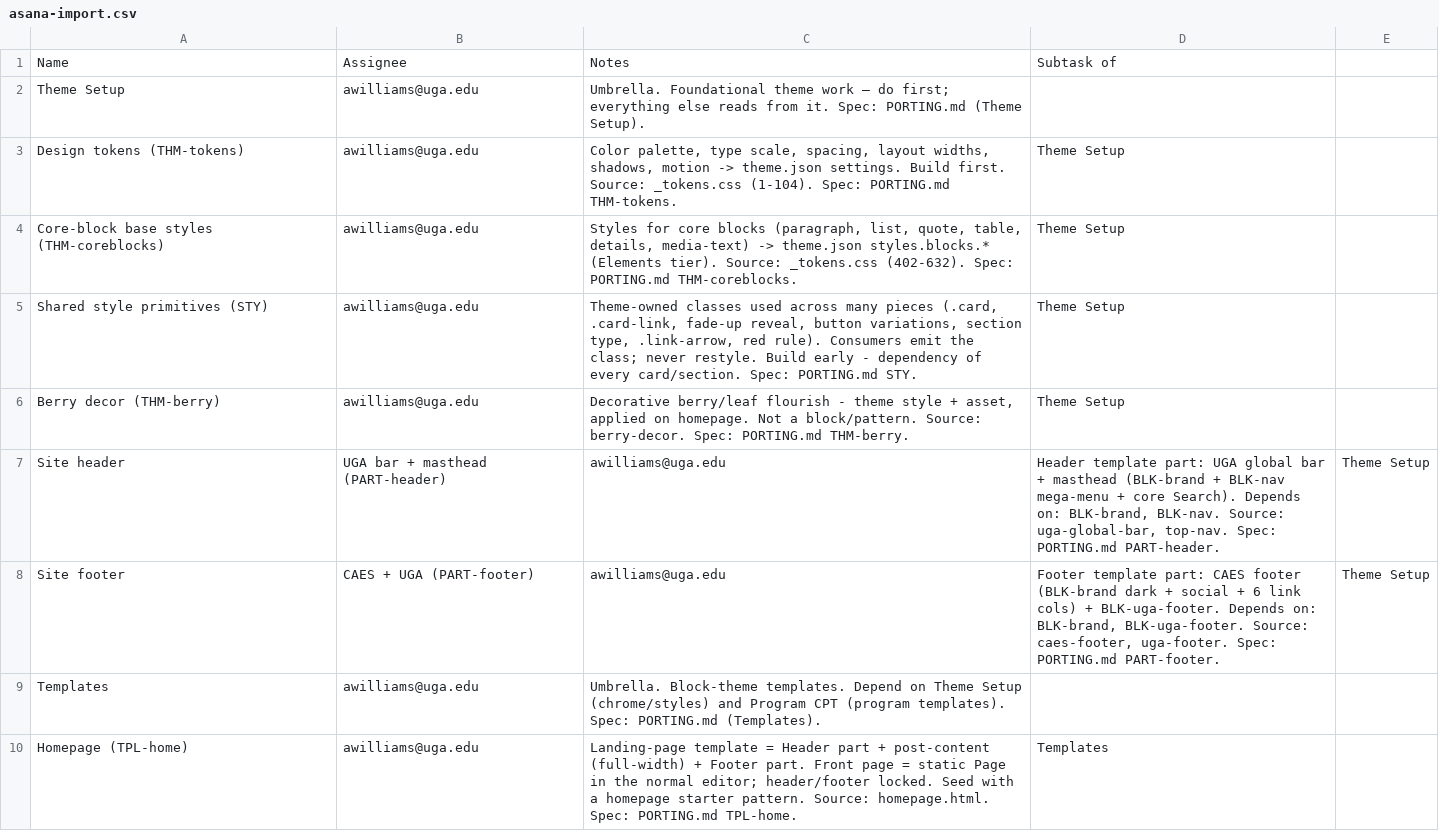
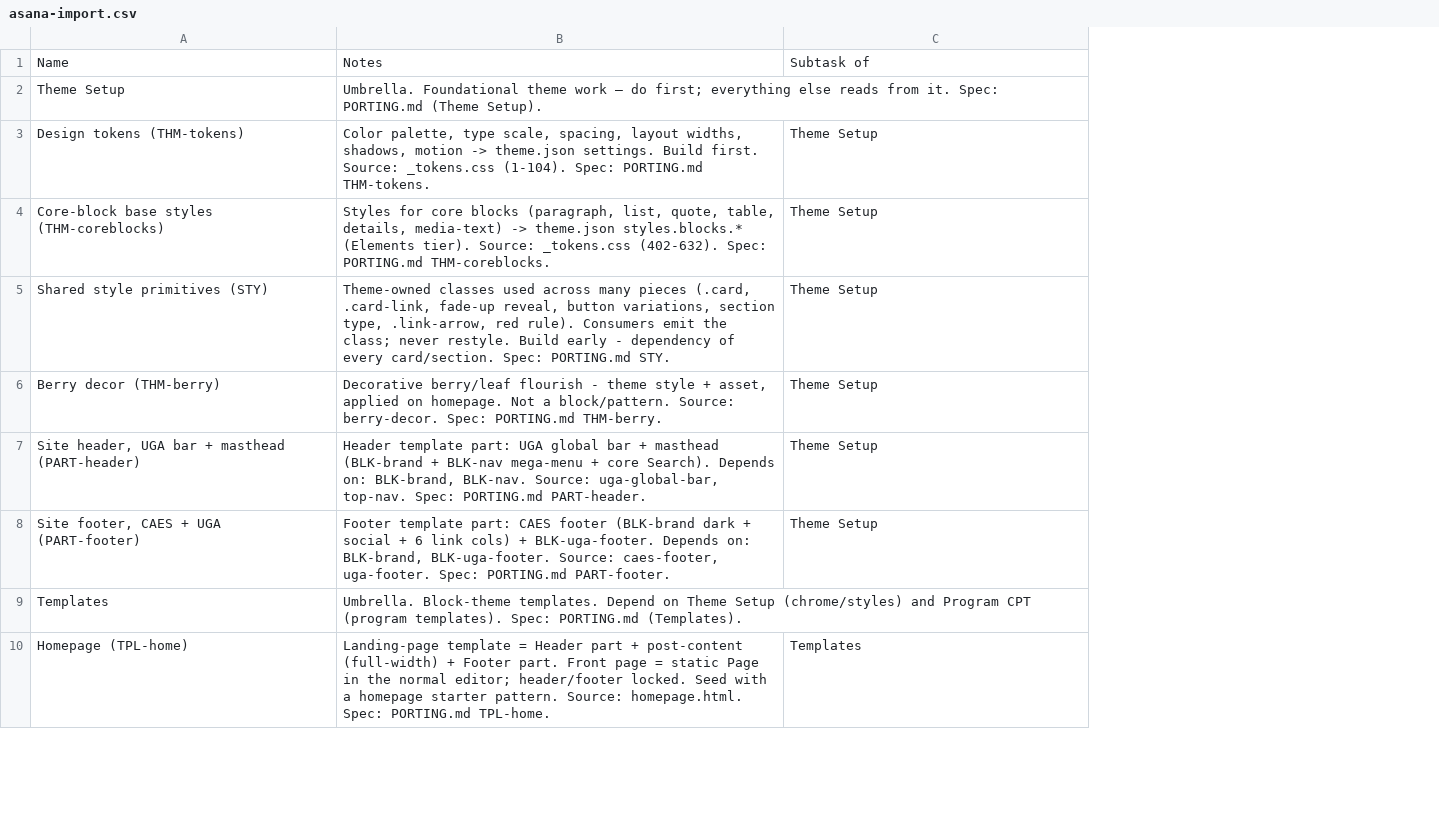
Before and after one commit to CAES-WebTeam/caes-2026-demo, a CSV file: asana-import.csv, drawn as a sheet; only a part is shown; removed rows and columns are numbered as before the commit, all else as after; the diff names each change by its address in the sheet, - before the commit and + after, or states it on an @@ line.

Commit message:
update csv

```diff
--- a/asana-import.csv
+++ b/asana-import.csv
-column B, rows 1-6: Assignee | awilliams@uga.edu | awilliams@uga.edu | awilliams@uga.edu | awilliams@uga.edu | awilliams@uga.edu; rows 9-10: awilliams@uga.edu | awilliams@uga.edu
-column E, empty
-row 7: Site header | UGA bar + masthead (PART-header) | awilliams@uga.edu | Header template part: UGA global bar + masthead (BLK-brand + BLK-nav mega-menu + core Search). Depends on: BLK-brand, BLK-nav. Source: uga-global-bar, top-nav. Spec: PORTING.md PART-header. | Theme Setup
-row 8: Site footer | CAES + UGA (PART-footer) | awilliams@uga.edu | Footer template part: CAES footer (BLK-brand dark + social + 6 link cols) + BLK-uga-footer. Depends on: BLK-brand, BLK-uga-footer. Source: caes-footer, uga-footer. Spec: PORTING.md PART-footer. | Theme Setup
+row 7: Site header, UGA bar + masthead (PART-header) | Header template part: UGA global bar + masthead (BLK-brand + BLK-nav mega-menu + core Search). Depends on: BLK-brand, BLK-nav. Source: uga-global-bar, top-nav. Spec: PORTING.md PART-header. | Theme Setup
+row 8: Site footer, CAES + UGA (PART-footer) | Footer template part: CAES footer (BLK-brand dark + social + 6 link cols) + BLK-uga-footer. Depends on: BLK-brand, BLK-uga-footer. Source: caes-footer, uga-footer. Spec: PORTING.md PART-footer. | Theme Setup
```
